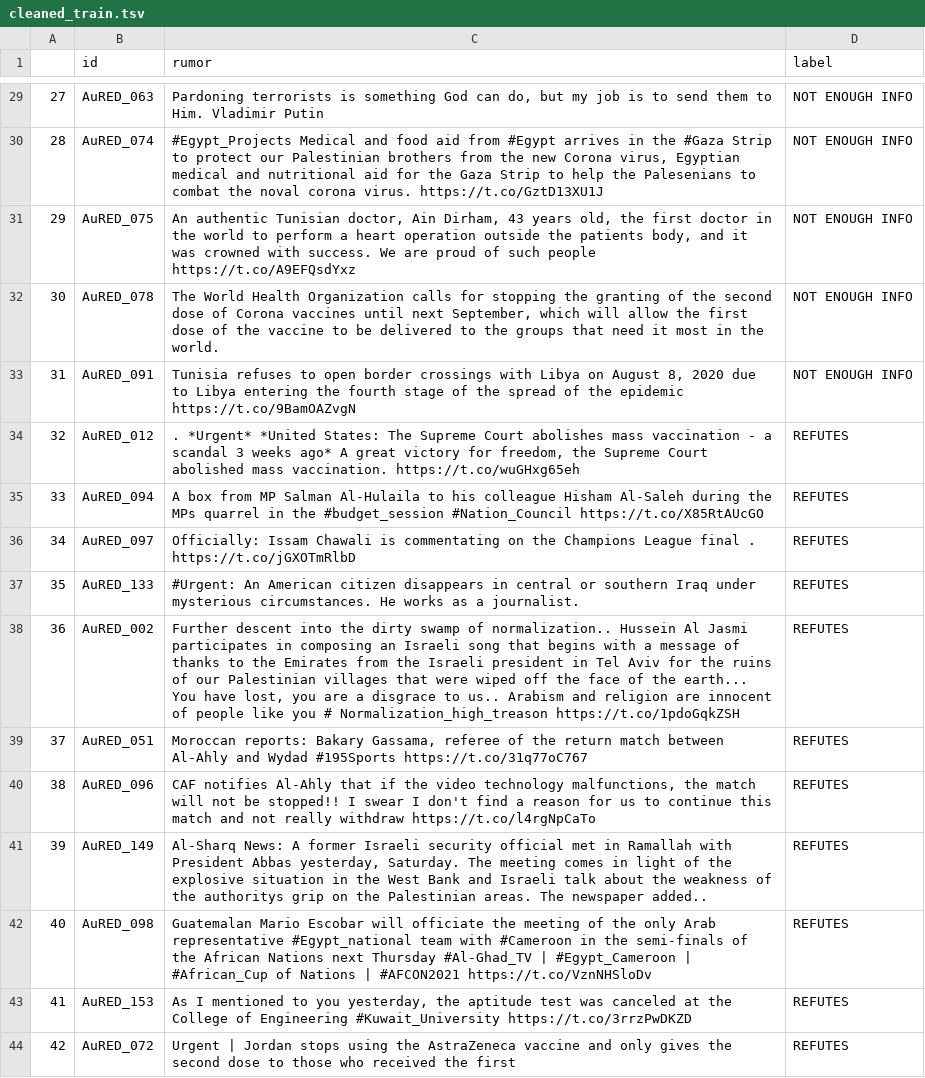
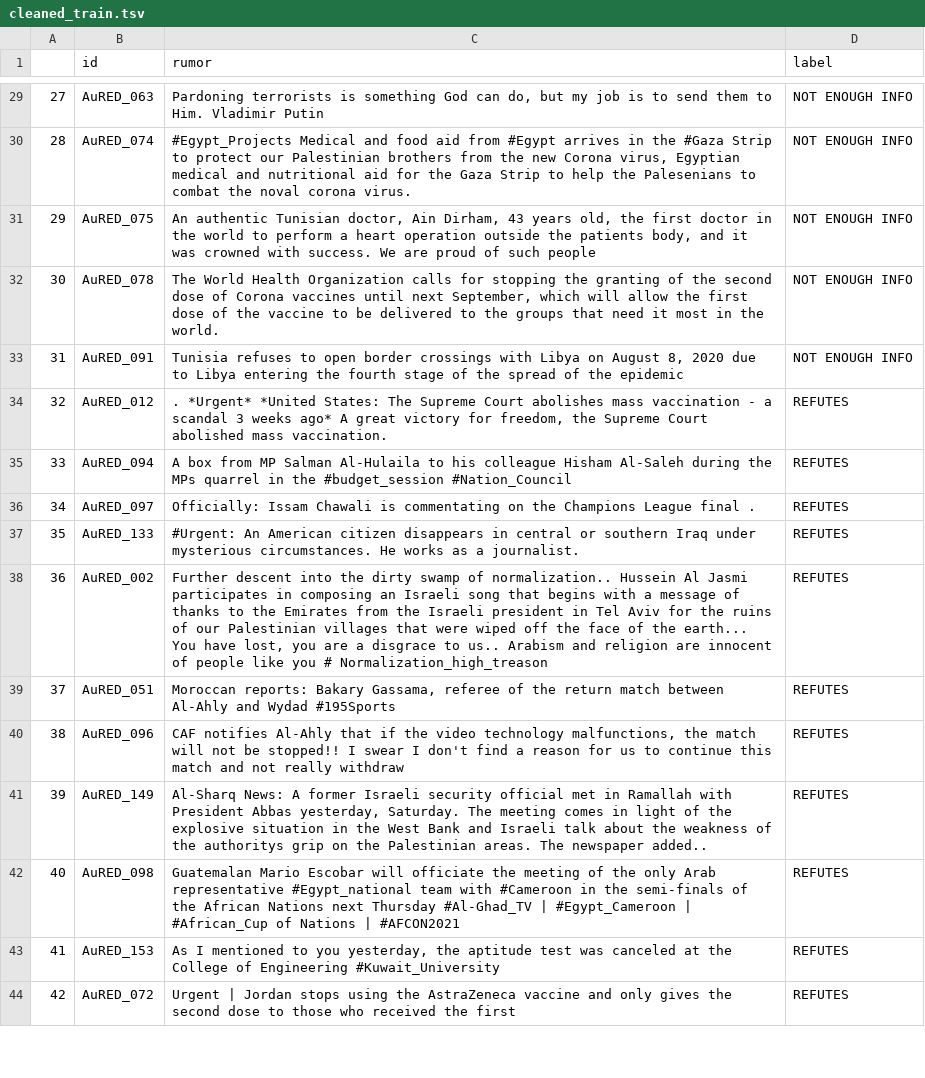
Before and after one commit to abjeni/DAT550_mtl_facts, a TSV file: data/stance/cleaned_train.tsv, drawn as a sheet; only a part is shown, gaps mark what is left out; the diff covers the shown part only.

```diff
--- a/data/stance/cleaned_train.tsv
+++ b/data/stance/cleaned_train.tsv
@@ -29,16 +29,16 @@
 27	AuRED_063	Pardoning terrorists is something God can do, but my job is to send them to Him. Vladimir Putin	NOT ENOUGH INFO
-28	AuRED_074	 #Egypt_Projects Medical and food aid from #Egypt arrives in the #Gaza Strip to protect our Palestinian brothers from the new Corona virus, Egyptian medical and nutritional aid for the Gaza Strip to help the Palesenians to combat the noval corona virus. https://t.co/GztD13XU1J	NOT ENOUGH INFO
-29	AuRED_075	An authentic Tunisian doctor, Ain Dirham, 43 years old, the first doctor in the world to perform a heart operation outside the patients body, and it was crowned with success. We are proud of such people  https://t.co/A9EFQsdYxz	NOT ENOUGH INFO
+28	AuRED_074	 #Egypt_Projects Medical and food aid from #Egypt arrives in the #Gaza Strip to protect our Palestinian brothers from the new Corona virus, Egyptian medical and nutritional aid for the Gaza Strip to help the Palesenians to combat the noval corona virus. 	NOT ENOUGH INFO
+29	AuRED_075	An authentic Tunisian doctor, Ain Dirham, 43 years old, the first doctor in the world to perform a heart operation outside the patients body, and it was crowned with success. We are proud of such people  	NOT ENOUGH INFO
 30	AuRED_078	The World Health Organization calls for stopping the granting of the second dose of Corona vaccines until next September, which will allow the first dose of the vaccine to be delivered to the groups that need it most in the world.	NOT ENOUGH INFO
-31	AuRED_091	Tunisia refuses to open border crossings with Libya on August 8, 2020 due to Libya entering the fourth stage of the spread of the epidemic https://t.co/9BamOAZvgN	NOT ENOUGH INFO
-32	AuRED_012	. *Urgent* *United States: The Supreme Court abolishes mass vaccination - a scandal 3 weeks ago* A great victory for freedom, the Supreme Court abolished mass vaccination. https://t.co/wuGHxg65eh	REFUTES
-33	AuRED_094	A box from MP Salman Al-Hulaila to his colleague Hisham Al-Saleh during the MPs quarrel in the #budget_session #Nation_Council https://t.co/X85RtAUcGO	REFUTES
-34	AuRED_097	 Officially: Issam Chawali is commentating on the Champions League final . https://t.co/jGXOTmRlbD	REFUTES
+31	AuRED_091	Tunisia refuses to open border crossings with Libya on August 8, 2020 due to Libya entering the fourth stage of the spread of the epidemic 	NOT ENOUGH INFO
+32	AuRED_012	. *Urgent* *United States: The Supreme Court abolishes mass vaccination - a scandal 3 weeks ago* A great victory for freedom, the Supreme Court abolished mass vaccination. 	REFUTES
+33	AuRED_094	A box from MP Salman Al-Hulaila to his colleague Hisham Al-Saleh during the MPs quarrel in the #budget_session #Nation_Council 	REFUTES
+34	AuRED_097	 Officially: Issam Chawali is commentating on the Champions League final . 	REFUTES
 35	AuRED_133	#Urgent: An American citizen disappears in central or southern Iraq under mysterious circumstances. He works as a journalist.	REFUTES
-36	AuRED_002	Further descent into the dirty swamp of normalization.. Hussein Al Jasmi participates in composing an Israeli song that begins with a message of thanks to the Emirates from the Israeli president in Tel Aviv for the ruins of our Palestinian villages that were wiped off the face of the earth... You have lost, you are a disgrace to us.. Arabism and religion are innocent of people like you # Normalization_high_treason https://t.co/1pdoGqkZSH	REFUTES
-37	AuRED_051	Moroccan reports: Bakary Gassama, referee of the return match between Al-Ahly and Wydad #195Sports https://t.co/31q77oC767	REFUTES
-38	AuRED_096	CAF notifies Al-Ahly that if the video technology malfunctions, the match will not be stopped!! I swear I don't find a reason for us to continue this match and not really withdraw https://t.co/l4rgNpCaTo	REFUTES
+36	AuRED_002	Further descent into the dirty swamp of normalization.. Hussein Al Jasmi participates in composing an Israeli song that begins with a message of thanks to the Emirates from the Israeli president in Tel Aviv for the ruins of our Palestinian villages that were wiped off the face of the earth... You have lost, you are a disgrace to us.. Arabism and religion are innocent of people like you # Normalization_high_treason 	REFUTES
+37	AuRED_051	Moroccan reports: Bakary Gassama, referee of the return match between Al-Ahly and Wydad #195Sports 	REFUTES
+38	AuRED_096	CAF notifies Al-Ahly that if the video technology malfunctions, the match will not be stopped!! I swear I don't find a reason for us to continue this match and not really withdraw 	REFUTES
 39	AuRED_149	Al-Sharq News: A former Israeli security official met in Ramallah with President Abbas yesterday, Saturday. The meeting comes in light of the explosive situation in the West Bank and Israeli talk about the weakness of the authoritys grip on the Palestinian areas. The newspaper added..	REFUTES
-40	AuRED_098	Guatemalan Mario Escobar will officiate the meeting of the only Arab representative #Egypt_national team with #Cameroon in the semi-finals of the African Nations next Thursday #Al-Ghad_TV | #Egypt_Cameroon | #African_Cup of Nations | #AFCON2021 https://t.co/VznNHSloDv	REFUTES
-41	AuRED_153	As I mentioned to you yesterday, the aptitude test was canceled at the College of Engineering #Kuwait_University https://t.co/3rrzPwDKZD	REFUTES
+40	AuRED_098	Guatemalan Mario Escobar will officiate the meeting of the only Arab representative #Egypt_national team with #Cameroon in the semi-finals of the African Nations next Thursday #Al-Ghad_TV | #Egypt_Cameroon | #African_Cup of Nations | #AFCON2021 	REFUTES
+41	AuRED_153	As I mentioned to you yesterday, the aptitude test was canceled at the College of Engineering #Kuwait_University 	REFUTES
 42	AuRED_072	 Urgent | Jordan stops using the AstraZeneca vaccine and only gives the second dose to those who received the first	REFUTES
```
Also changed, not shown: 55 edited cells elsewhere in this file, data/stance/cleaned_dev.tsv, 3 other files.
